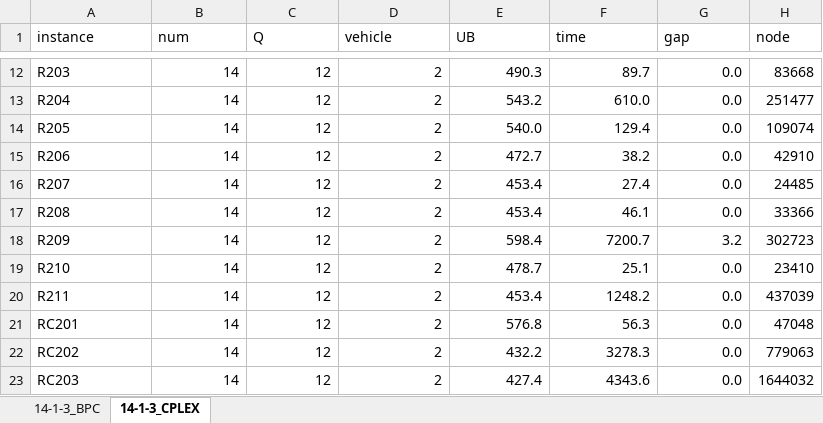
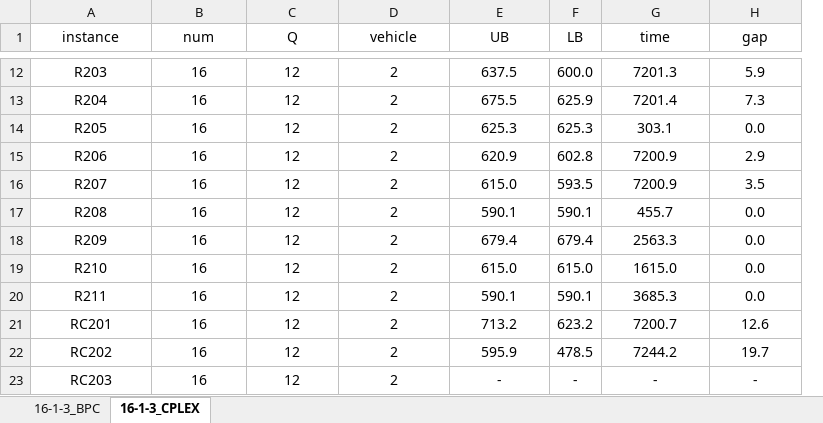
Before and after one commit to for-lab/MTVRPTW-MSM, an Excel workbook: CPLEX vs BPC.xlsx, sheet 16-1-3_CPLEX, drawn as a sheet; only a part is shown, gaps mark what is left out; values as stored, in another font and other column widths than the file's, no borders; removed rows and columns are numbered as before the commit, all else as after; the diff covers the shown part only; the diff names each change by its address in the sheet, - before the commit and + after, or states it on an @@ line.

```diff
--- a/CPLEX vs BPC.xlsx (sheet 16-1-3_CPLEX)
+++ b/CPLEX vs BPC.xlsx (sheet 16-1-3_CPLEX)
-sheet tab: 14-1-3_BPC
+sheet tab: 16-1-3_BPC
-sheet tab: 14-1-3_CPLEX
+sheet tab: 16-1-3_CPLEX
+column F (LB), rows 12-23: 600.0 | 625.9 | 625.3 | 602.8 | 593.5 | 590.1 | 679.4 | 615.0 | 590.1 | 623.2 | 478.5 | -
-column H (node), rows 12-23: 83668 | 251477 | 109074 | 42910 | 24485 | 33366 | 302723 | 23410 | 437039 | 47048 | 779063 | 1644032
-A1:E1 alignment: left
+A1:E1 alignment: center
-G1:H1 alignment: left
+G1:H1 alignment: center
-A12:A23 alignment: left
+A12:A23 alignment: center
-B12:B23 (num): 14
+B12:B23 (num): 16
-B12:E23 alignment: right
+B12:E23 alignment: center
-E12 (UB): 490.3
+E12 (UB): 637.5
-G12:H23 alignment: right
+G12:H23 alignment: center
-G12 (time): 89.7
+G12 (time): 7201.3
-H12 (gap): 0.0
+H12 (gap): 5.9
-E13 (UB): 543.2
+E13 (UB): 675.5
-G13 (time): 610.0
+G13 (time): 7201.4
-H13 (gap): 0.0
+H13 (gap): 7.3
-E14 (UB): 540.0
+E14 (UB): 625.3
-G14 (time): 129.4
+G14 (time): 303.1
-E15 (UB): 472.7
+E15 (UB): 620.9
-G15 (time): 38.2
+G15 (time): 7200.9
-H15 (gap): 0.0
+H15 (gap): 2.9
-E16 (UB): 453.4
+E16 (UB): 615.0
-G16 (time): 27.4
+G16 (time): 7200.9
-H16 (gap): 0.0
+H16 (gap): 3.5
-E17 (UB): 453.4
+E17 (UB): 590.1
-G17 (time): 46.1
+G17 (time): 455.7
-E18 (UB): 598.4
+E18 (UB): 679.4
-G18 (time): 7200.7
+G18 (time): 2563.3
-H18 (gap): 3.2
+H18 (gap): 0.0
-E19 (UB): 478.7
+E19 (UB): 615.0
-G19 (time): 25.1
+G19 (time): 1615.0
-E20 (UB): 453.4
+E20 (UB): 590.1
-G20 (time): 1248.2
+G20 (time): 3685.3
-E21 (UB): 576.8
+E21 (UB): 713.2
-G21 (time): 56.3
+G21 (time): 7200.7
-H21 (gap): 0.0
+H21 (gap): 12.6
-E22 (UB): 432.2
+E22 (UB): 595.9
-G22 (time): 3278.3
+G22 (time): 7244.2
-H22 (gap): 0.0
+H22 (gap): 19.7
-E23 (UB): 427.4
+E23 (UB): -
-G23 (time): 4343.6
+G23 (time): -
-H23 (gap): 0.0
+H23 (gap): -
```
Also changed, not shown: 56 edited cells and cell formats elsewhere in this sheet, sheet 16-1-3_BPC, formulas that keep their value, Customer Size.xlsx.
